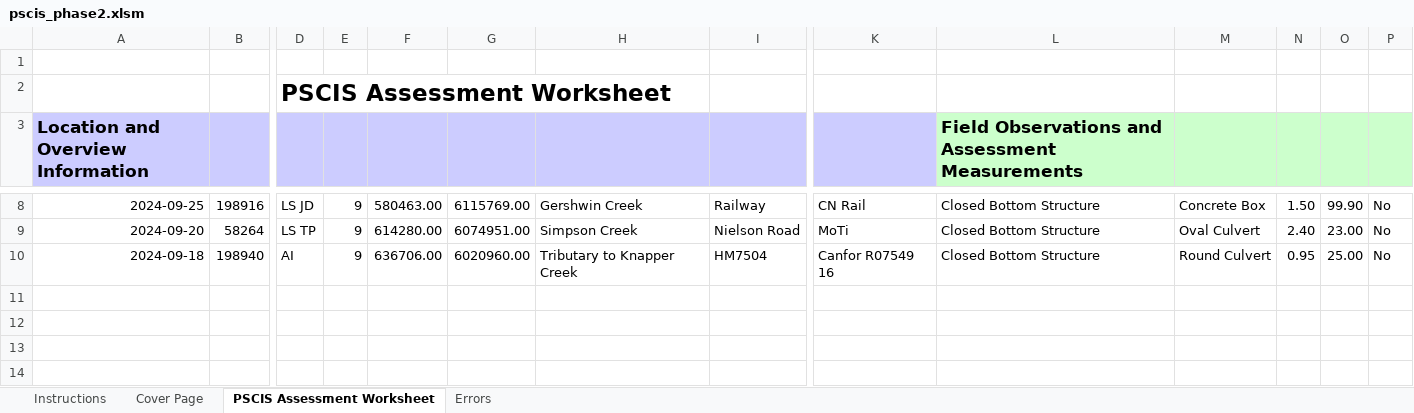
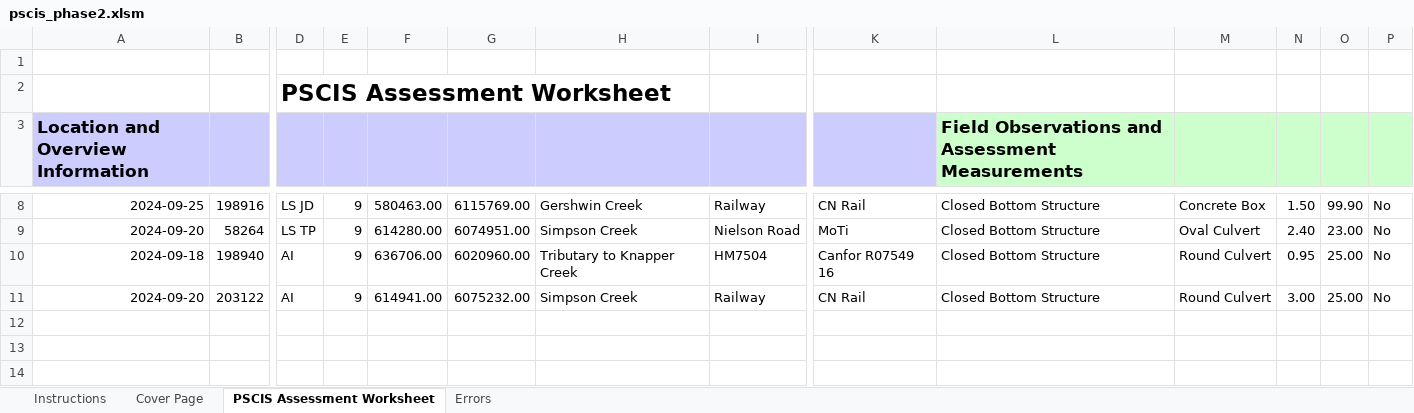
Before and after one commit to NewGraphEnvironment/fish_passage_skeena_2024_reporting, an Excel workbook: data/pscis_phase2.xlsm, sheet PSCIS Assessment Worksheet, drawn as a sheet; only a part is shown, gaps mark what is left out; values as stored, in another font and other column widths than the file's, no borders; charts and pictures and conditional formats not drawn; removed rows and columns are numbered as before the commit, all else as after; rows hold the shown columns only; the diff names each change by its address in the sheet, - before the commit and + after, or states it on an @@ line.

Commit message:
Add site 1805555 (PSCIS 203122) to phase 2 spreadsheet to we can make a hab con for it. https://github.com/NewGraphEnvironment/fish_passage_skeena_2024_reporting/issues/13

```diff
--- a/data/pscis_phase2.xlsm (sheet PSCIS Assessment Worksheet)
+++ b/data/pscis_phase2.xlsm (sheet PSCIS Assessment Worksheet)
-row 11: (empty)
+row 11: 2024-09-20 | 203122 | AI | 9 | 614941.00 | 6075232.00 | Simpson Creek | Railway | CN Rail | Closed Bottom Structure | Round Culvert | 3.00 | 25.00 | No
```
